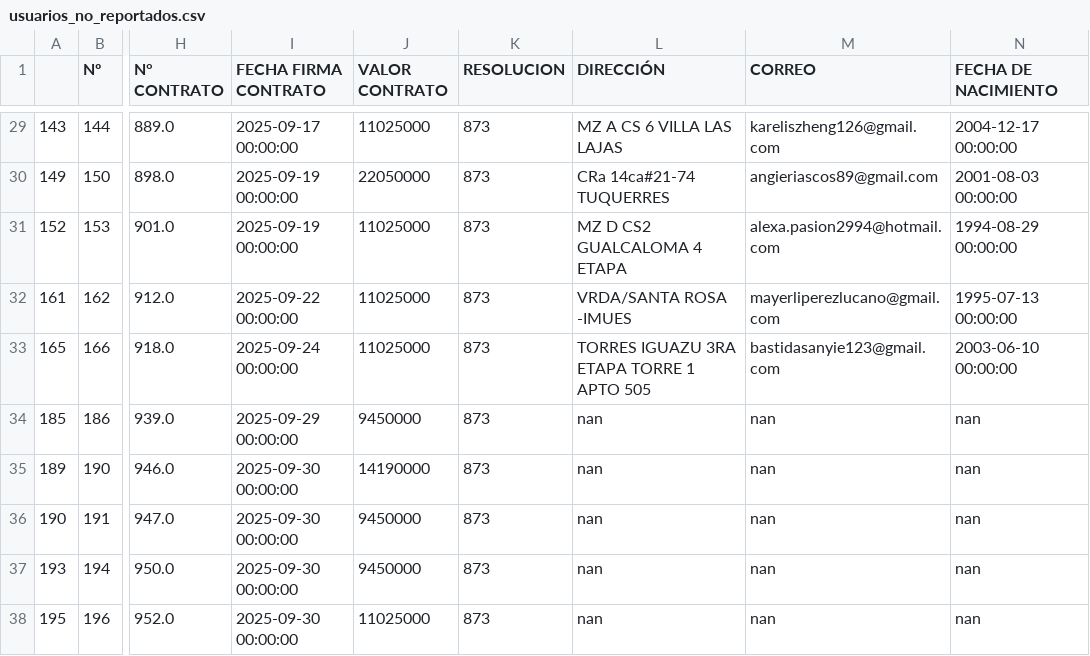
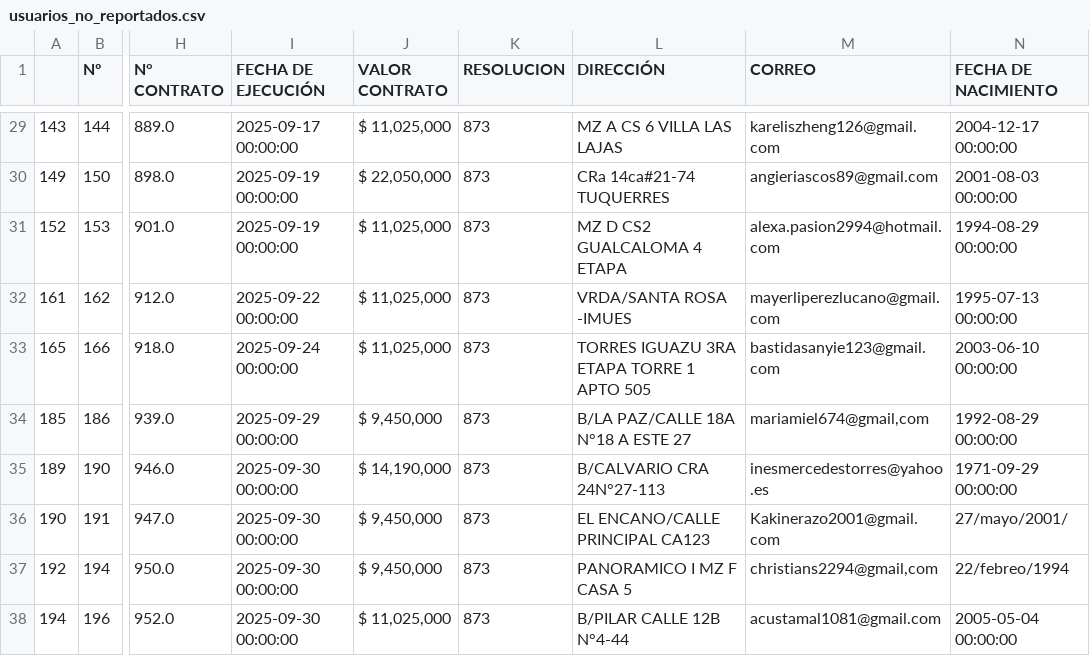
Before and after one commit to JEYBAN37/aps_tranform_data_etl, a CSV file: reportes/usuarios_no_reportados.csv, drawn as a sheet; only a part is shown, gaps mark what is left out; the diff covers the shown part only; the diff names each change by its address in the sheet, - before the commit and + after, or states it on an @@ line.

```diff
--- a/reportes/usuarios_no_reportados.csv
+++ b/reportes/usuarios_no_reportados.csv
-I1: FECHA FIRMA CONTRATO
+I1: FECHA DE EJECUCIÓN
-J29 (VALOR CONTRATO): 11025000
+J29 (VALOR CONTRATO): $ 11,025,000
-J30 (VALOR CONTRATO): 22050000
+J30 (VALOR CONTRATO): $ 22,050,000
-J31:J33 (VALOR CONTRATO): 11025000
+J31:J33 (VALOR CONTRATO): $ 11,025,000
-J34 (VALOR CONTRATO): 9450000
+J34 (VALOR CONTRATO): $ 9,450,000
-L34 (DIRECCIÓN): nan
+L34 (DIRECCIÓN): B/LA PAZ/CALLE 18A N°18 A ESTE 27
-M34 (CORREO): nan
+M34 (CORREO): mariamiel674@gmail,com
-N34 (FECHA DE NACIMIENTO): nan
+N34 (FECHA DE NACIMIENTO): 1992-08-29 00:00:00
-J35 (VALOR CONTRATO): 14190000
+J35 (VALOR CONTRATO): $ 14,190,000
-L35 (DIRECCIÓN): nan
+L35 (DIRECCIÓN): B/CALVARIO CRA 24N°27-113
-M35 (CORREO): nan
+M35 (CORREO): inesmercedestorres@yahoo.es
-N35 (FECHA DE NACIMIENTO): nan
+N35 (FECHA DE NACIMIENTO): 1971-09-29 00:00:00
-J36:J37 (VALOR CONTRATO): 9450000
+J36:J37 (VALOR CONTRATO): $ 9,450,000
-L36 (DIRECCIÓN): nan
+L36 (DIRECCIÓN): EL ENCANO/CALLE PRINCIPAL CA123
-M36 (CORREO): nan
+M36 (CORREO): Kakinerazo2001@gmail.com
-N36 (FECHA DE NACIMIENTO): nan
+N36 (FECHA DE NACIMIENTO): 27/mayo/2001/
-A37: 193
+A37: 192
-L37 (DIRECCIÓN): nan
+L37 (DIRECCIÓN): PANORAMICO I MZ F CASA 5
-M37 (CORREO): nan
+M37 (CORREO): christians2294@gmail,com
-N37 (FECHA DE NACIMIENTO): nan
+N37 (FECHA DE NACIMIENTO): 22/febreo/1994
-A38: 195
+A38: 194
-J38 (VALOR CONTRATO): 11025000
+J38 (VALOR CONTRATO): $ 11,025,000
-L38 (DIRECCIÓN): nan
+L38 (DIRECCIÓN): B/PILAR CALLE 12B N°4-44
-M38 (CORREO): nan
+M38 (CORREO): acustamal1081@gmail.com
-N38 (FECHA DE NACIMIENTO): nan
+N38 (FECHA DE NACIMIENTO): 2005-05-04 00:00:00
```
Also changed, not shown: 4 added rows, 4 removed rows and 53 edited cells elsewhere in this file, 6 other files.
